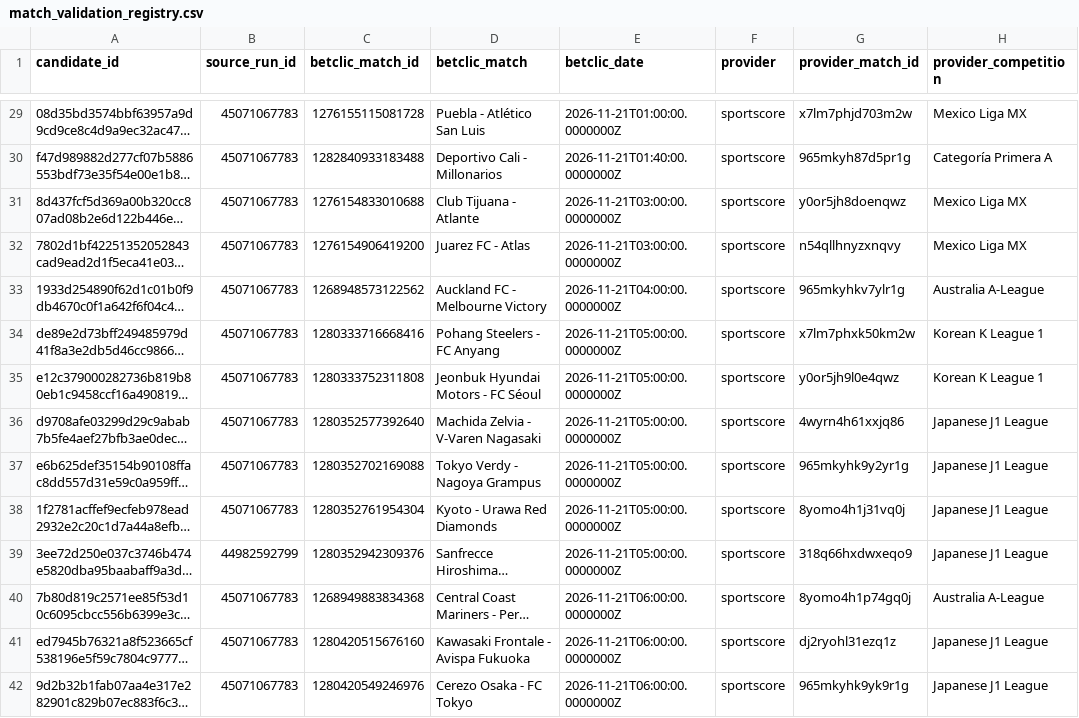
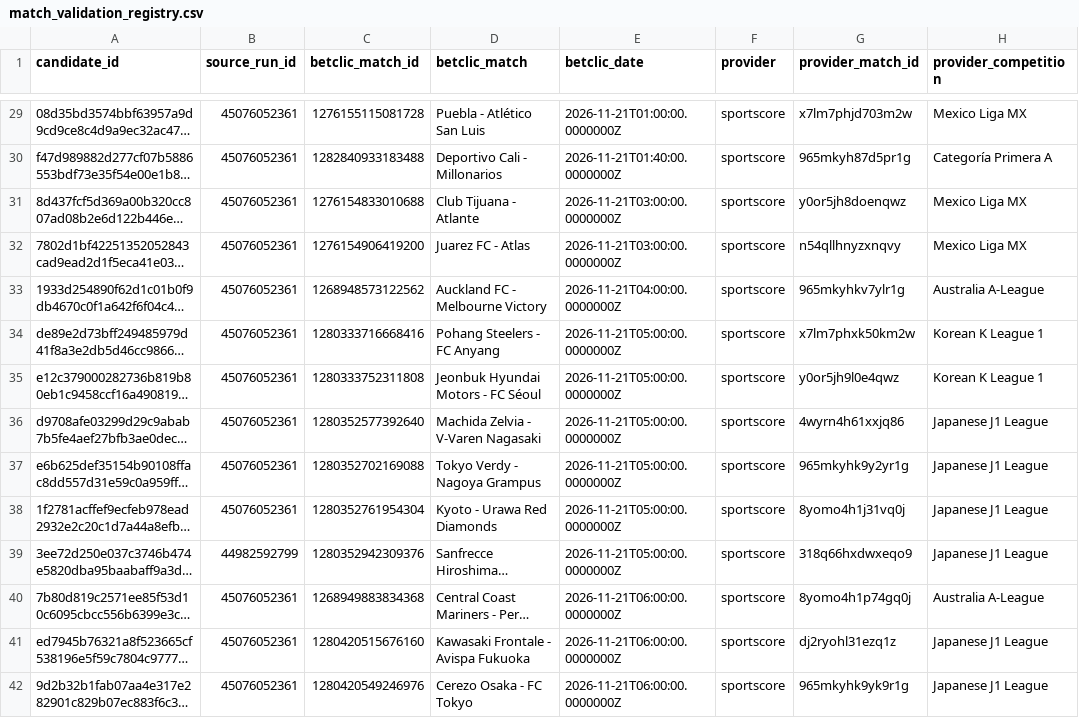
Before and after one commit to DAVID-MERMOZ/BETCLIC-BOOKMAKER-INTELLIGENCE-V8-PUBLIC, a CSV file: reports/match_validation_registry.csv, drawn as a sheet; only a part is shown, gaps mark what is left out; long unchanged cells end in …; the diff covers the shown part only; the diff names each change by its address in the sheet, - before the commit and + after, or states it on an @@ line.

```diff
--- a/reports/match_validation_registry.csv
+++ b/reports/match_validation_registry.csv
-B29:B38 (source_run_id): 45071067783
+B29:B38 (source_run_id): 45076052361
-B40:B42 (source_run_id): 45071067783
+B40:B42 (source_run_id): 45076052361
```
Also changed, not shown: 93 edited cells elsewhere in this file.
